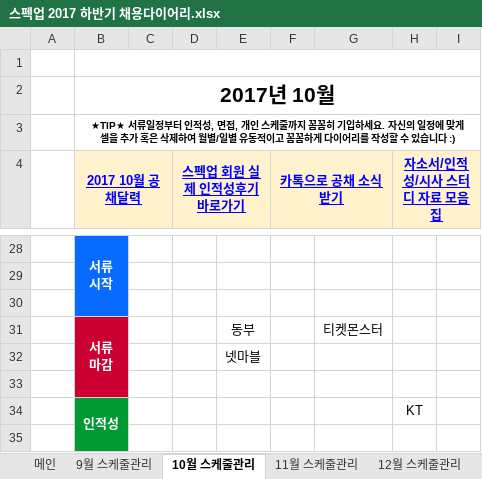
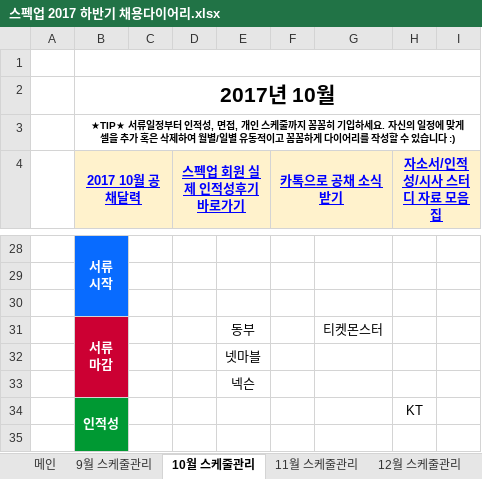
Before and after one commit to BAChan31/Job, an Excel workbook: 자소서/스펙업 2017 하반기 채용다이어리.xlsx, sheet 10월 스케줄관리, drawn as a sheet; only a part is shown, gaps mark what is left out; values as stored, in another font and other column widths than the file's, no borders; charts and pictures not drawn; the diff names each change by its address in the sheet, - before the commit and + after, or states it on an @@ line.

```diff
--- a/자소서/스펙업 2017 하반기 채용다이어리.xlsx (sheet 10월 스케줄관리)
+++ b/자소서/스펙업 2017 하반기 채용다이어리.xlsx (sheet 10월 스케줄관리)
-E33: (empty)
+E33: 넥슨
```
Also changed, not shown: sheet 9월 스케줄관리, 1 other file.
